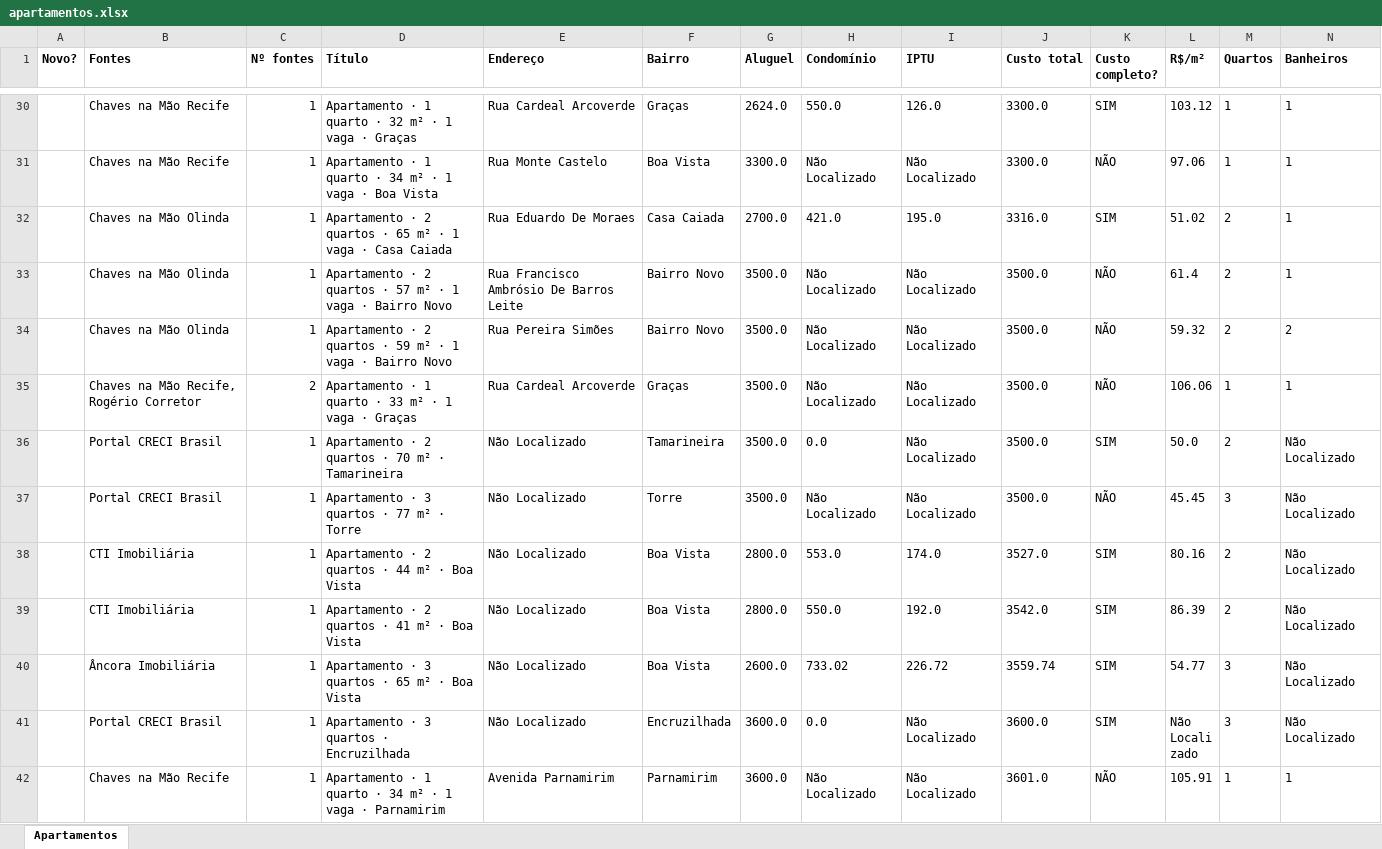
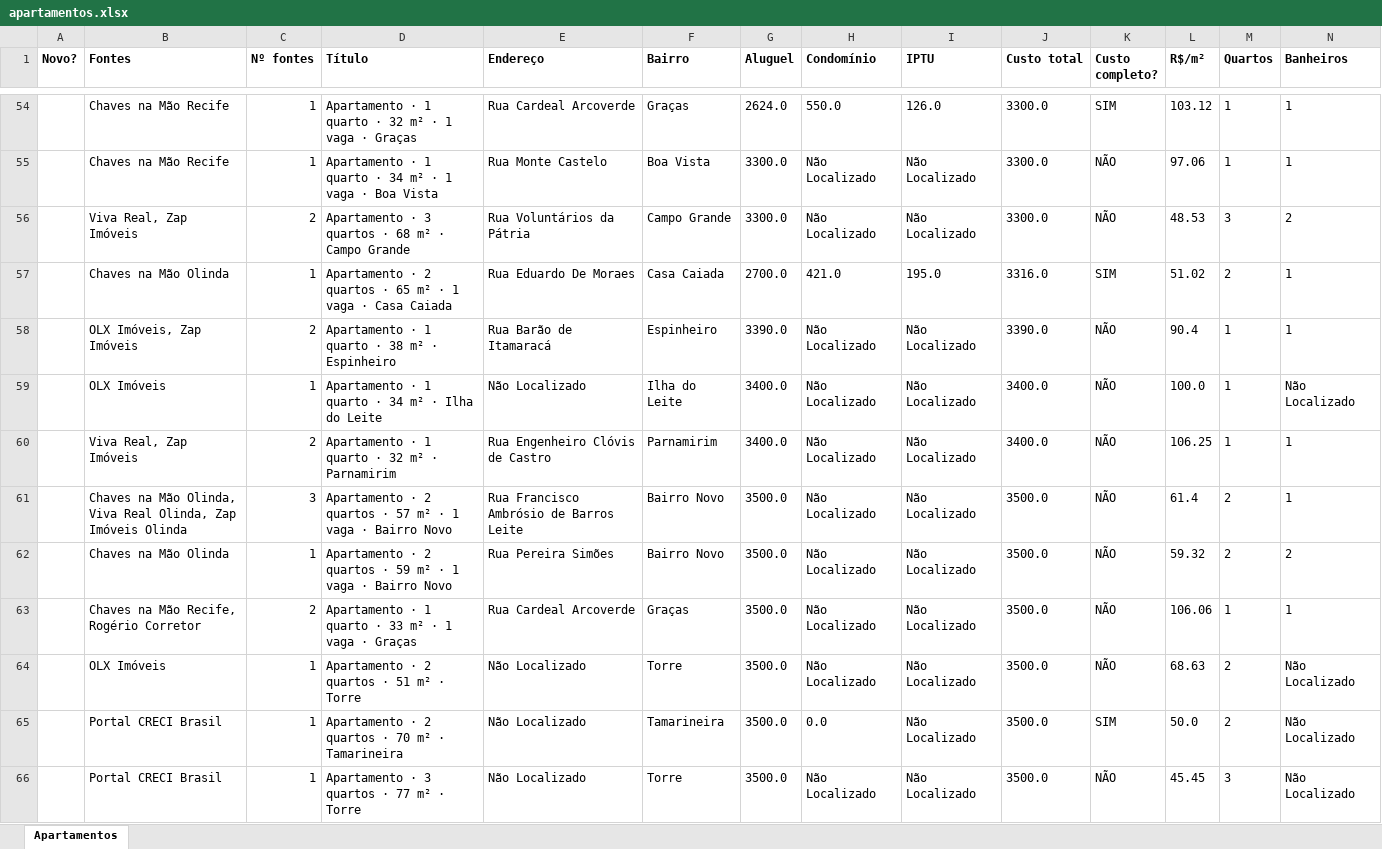
Before and after one commit to jlfig13/busca-imovel, an Excel workbook: saida/apartamentos.xlsx, sheet Apartamentos, drawn as a sheet; only a part is shown, gaps mark what is left out; the shorter side is filled out with more unchanged rows; values as stored, in another font and other column widths than the file's, no borders; addresses are those after the commit; rows hold the shown columns only; the diff covers the shown part only; the diff names each change by its address in the sheet, - before the commit and + after, or states it on an @@ line.

```diff
--- a/saida/apartamentos.xlsx (sheet Apartamentos)
+++ b/saida/apartamentos.xlsx (sheet Apartamentos)
+row 56:  | Viva Real, Zap Imóveis | 2 | Apartamento · 3 quartos · 68 m² · Campo Grande | Rua Voluntários da Pátria | Campo Grande | 3300.0 | Não Localizado | Não Localizado | 3300.0 | NÃO | 48.53 | 3 | 2
+row 58:  | OLX Imóveis, Zap Imóveis | 2 | Apartamento · 1 quarto · 38 m² · Espinheiro | Rua Barão de Itamaracá | Espinheiro | 3390.0 | Não Localizado | Não Localizado | 3390.0 | NÃO | 90.4 | 1 | 1
+row 59:  | OLX Imóveis | 1 | Apartamento · 1 quarto · 34 m² · Ilha do Leite | Não Localizado | Ilha do Leite | 3400.0 | Não Localizado | Não Localizado | 3400.0 | NÃO | 100.0 | 1 | Não Localizado
+row 60:  | Viva Real, Zap Imóveis | 2 | Apartamento · 1 quarto · 32 m² · Parnamirim | Rua Engenheiro Clóvis de Castro | Parnamirim | 3400.0 | Não Localizado | Não Localizado | 3400.0 | NÃO | 106.25 | 1 | 1
-B61 (Fontes): Chaves na Mão Olinda
+B61 (Fontes): Chaves na Mão Olinda, Viva Real Olinda, Zap Imóveis Olinda
-C61 (Nº fontes): 1
+C61 (Nº fontes): 3
-E61 (Endereço): Rua Francisco Ambrósio De Barros Leite
+E61 (Endereço): Rua Francisco Ambrósio de Barros Leite
+row 64:  | OLX Imóveis | 1 | Apartamento · 2 quartos · 51 m² · Torre | Não Localizado | Torre | 3500.0 | Não Localizado | Não Localizado | 3500.0 | NÃO | 68.63 | 2 | Não Localizado
```
Also changed, not shown: 40 added rows, 6 removed rows and 20 edited cells elsewhere in this sheet, 1 other file.
